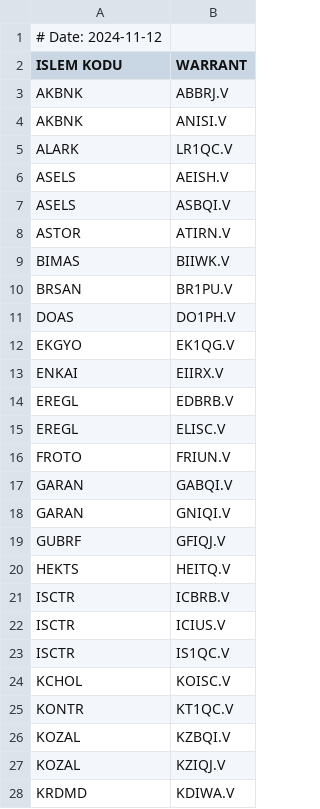
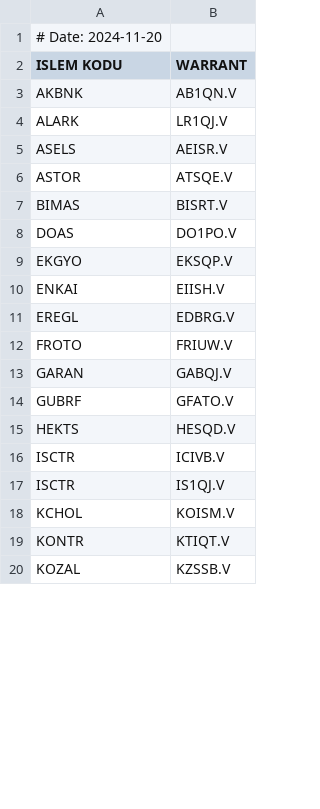
Before and after one commit to aliosmanbeker/streamlit_app, a CSV file: EOD/BULTEN/highest_strike_price.csv, drawn as a sheet; only a part is shown; the diff covers the shown part only.

```diff
--- a/EOD/BULTEN/highest_strike_price.csv
+++ b/EOD/BULTEN/highest_strike_price.csv
@@ -1,28 +1,20 @@
-# Date: 2024-11-12
+# Date: 2024-11-20
 ISLEM KODU,WARRANT
-AKBNK,ABBRJ.V
-AKBNK,ANISI.V
-ALARK,LR1QC.V
-ASELS,AEISH.V
-ASELS,ASBQI.V
-ASTOR,ATIRN.V
-BIMAS,BIIWK.V
-BRSAN,BR1PU.V
-DOAS,DO1PH.V
-EKGYO,EK1QG.V
-ENKAI,EIIRX.V
-EREGL,EDBRB.V
-EREGL,ELISC.V
-FROTO,FRIUN.V
-GARAN,GABQI.V
-GARAN,GNIQI.V
-GUBRF,GFIQJ.V
-HEKTS,HEITQ.V
-ISCTR,ICBRB.V
-ISCTR,ICIUS.V
-ISCTR,IS1QC.V
-KCHOL,KOISC.V
-KONTR,KT1QC.V
-KOZAL,KZBQI.V
-KOZAL,KZIQJ.V
-KRDMD,KDIWA.V
+AKBNK,AB1QN.V
+ALARK,LR1QJ.V
+ASELS,AEISR.V
+ASTOR,ATSQE.V
+BIMAS,BISRT.V
+DOAS,DO1PO.V
+EKGYO,EKSQP.V
+ENKAI,EIISH.V
+EREGL,EDBRG.V
+FROTO,FRIUW.V
+GARAN,GABQJ.V
+GUBRF,GFATO.V
+HEKTS,HESQD.V
+ISCTR,ICIVB.V
+ISCTR,IS1QJ.V
+KCHOL,KOISM.V
+KONTR,KTIQT.V
+KOZAL,KZSSB.V
```
Also changed, not shown: 5 added rows, 8 removed rows and 11 edited cells elsewhere in this file, EOD/BULTEN/spot_list.csv, EOD/BULTEN/warrant_list.csv, 5 other files.
